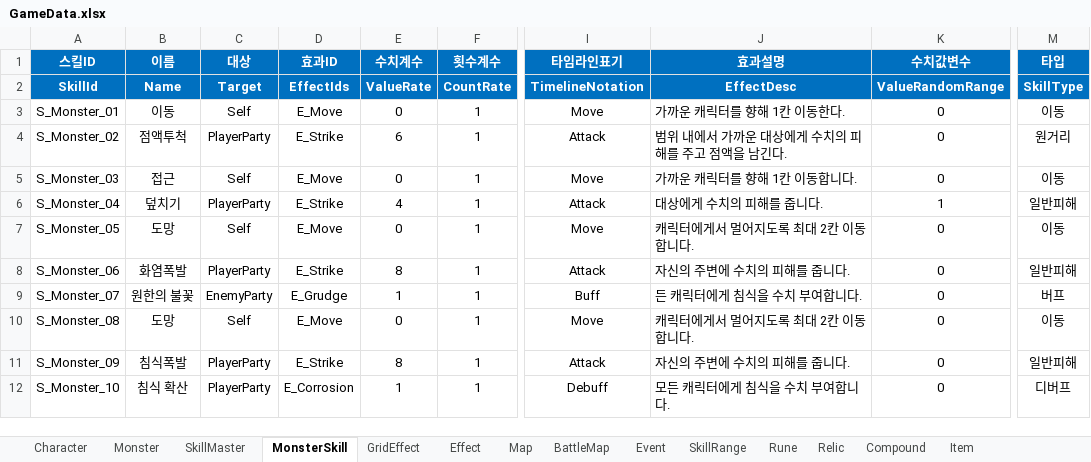
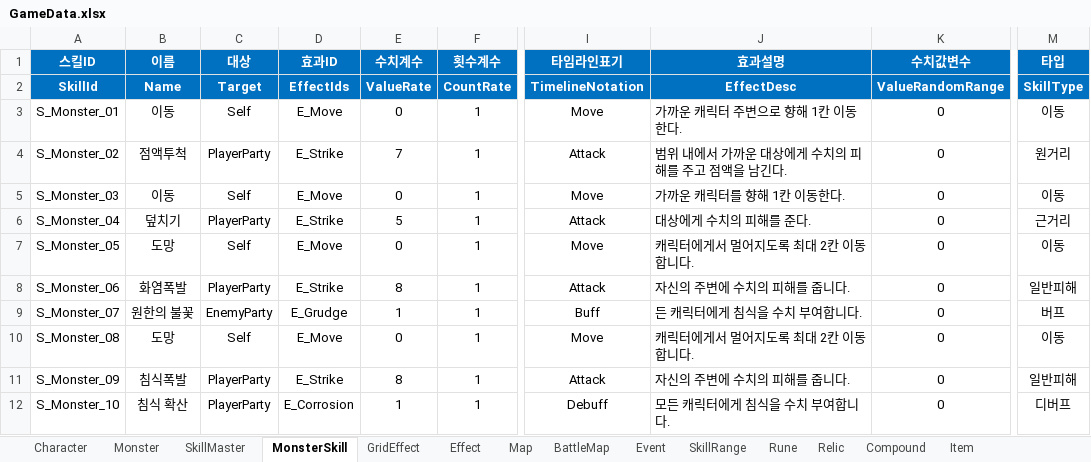
Before and after one commit to BIRANG22/RELIC, an Excel workbook: Assets/ExcelSource/GameData.xlsx, sheet MonsterSkill, drawn as a sheet; only a part is shown, gaps mark what is left out; values as stored, in another font and other column widths than the file's, no borders; the diff names each change by its address in the sheet, - before the commit and + after, or states it on an @@ line.

```diff
--- a/Assets/ExcelSource/GameData.xlsx (sheet MonsterSkill)
+++ b/Assets/ExcelSource/GameData.xlsx (sheet MonsterSkill)
-J3 (효과설명): 가까운 캐릭터를 향해 1칸 이동한다.
+J3 (효과설명): 가까운 캐릭터 주변으로 향해 1칸 이동한다.
-E4 (수치계수): 6
+E4 (수치계수): 7
-B5 (이름): 접근
+B5 (이름): 이동
-J5 (효과설명): 가까운 캐릭터를 향해 1칸 이동합니다.
+J5 (효과설명): 가까운 캐릭터를 향해 1칸 이동한다.
-E6 (수치계수): 4
+E6 (수치계수): 5
-J6 (효과설명): 대상에게 수치의 피해를 줍니다.
+J6 (효과설명): 대상에게 수치의 피해를 준다.
-K6 (수치값변수): 1
+K6 (수치값변수): 0
-M6 (타입): 일반피해
+M6 (타입): 근거리
```
Also changed, not shown: sheet SkillMaster, sheet Monster, 11 other files.
